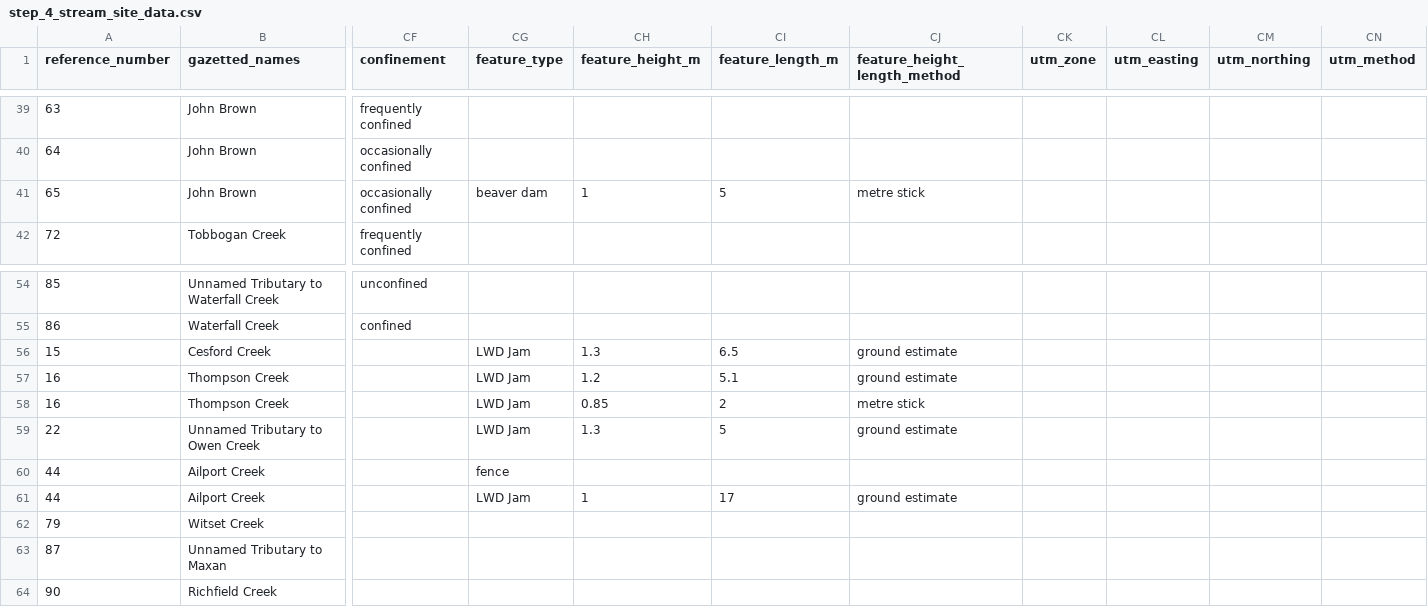
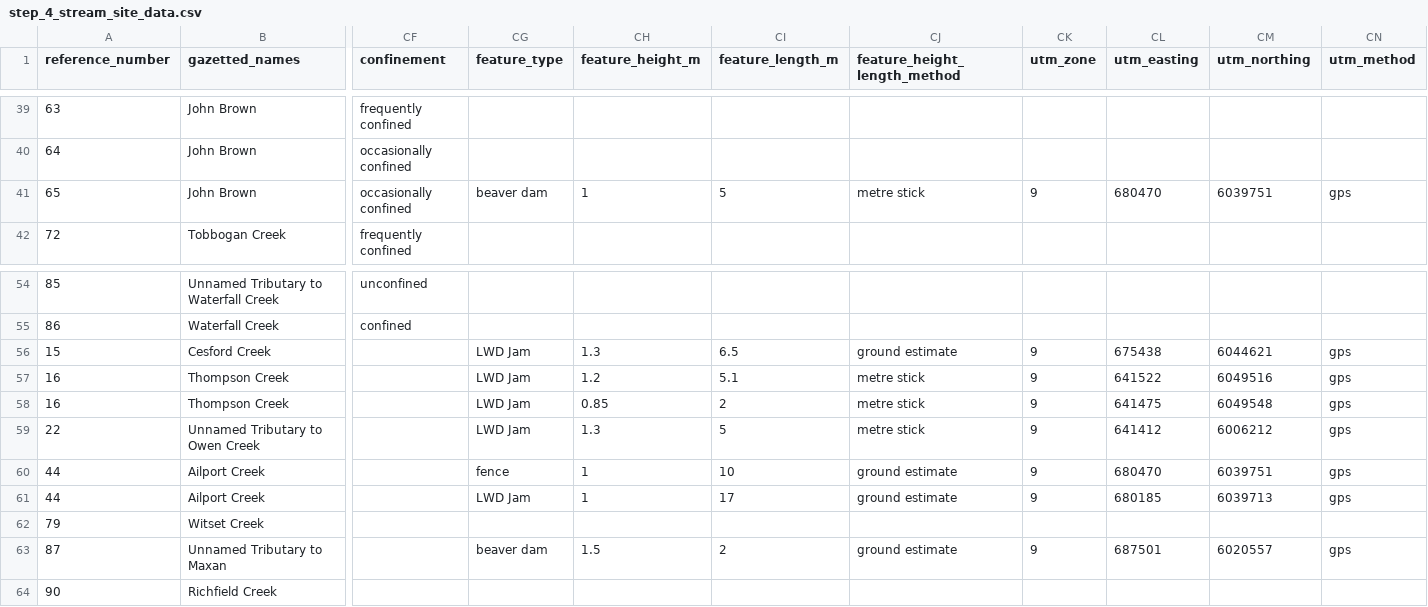
Before and after one commit to lucy-schick/fish_passage_skeena_2021_reporting, a CSV file: data/backup/step_4_stream_site_data.csv, drawn as a sheet; only a part is shown, gaps mark what is left out; the diff covers the shown part only; the diff names each change by its address in the sheet, - before the commit and + after, or states it on an @@ line.

```diff
--- a/data/backup/step_4_stream_site_data.csv
+++ b/data/backup/step_4_stream_site_data.csv
-CK41 (utm_zone): (empty)
+CK41 (utm_zone): 9
-CL41 (utm_easting): (empty)
+CL41 (utm_easting): 680470
-CM41 (utm_northing): (empty)
+CM41 (utm_northing): 6039751
-CN41 (utm_method): (empty)
+CN41 (utm_method): gps
-CK56:CK61 (utm_zone): (empty)
+CK56:CK61 (utm_zone): 9
-CL56 (utm_easting): (empty)
+CL56 (utm_easting): 675438
-CM56 (utm_northing): (empty)
+CM56 (utm_northing): 6044621
-CN56:CN61 (utm_method): (empty)
+CN56:CN61 (utm_method): gps
-CJ57 (feature_height_length_method): ground estimate
+CJ57 (feature_height_length_method): metre stick
-CL57 (utm_easting): (empty)
+CL57 (utm_easting): 641522
-CM57 (utm_northing): (empty)
+CM57 (utm_northing): 6049516
-CL58 (utm_easting): (empty)
+CL58 (utm_easting): 641475
-CM58 (utm_northing): (empty)
+CM58 (utm_northing): 6049548
-CJ59 (feature_height_length_method): ground estimate
+CJ59 (feature_height_length_method): metre stick
-CL59 (utm_easting): (empty)
+CL59 (utm_easting): 641412
-CM59 (utm_northing): (empty)
+CM59 (utm_northing): 6006212
-CH60 (feature_height_m): (empty)
+CH60 (feature_height_m): 1
-CI60 (feature_length_m): (empty)
+CI60 (feature_length_m): 10
-CJ60 (feature_height_length_method): (empty)
+CJ60 (feature_height_length_method): ground estimate
-CL60 (utm_easting): (empty)
+CL60 (utm_easting): 680470
-CM60 (utm_northing): (empty)
+CM60 (utm_northing): 6039751
-CL61 (utm_easting): (empty)
+CL61 (utm_easting): 680185
-CM61 (utm_northing): (empty)
+CM61 (utm_northing): 6039713
-CG63 (feature_type): (empty)
+CG63 (feature_type): beaver dam
-CH63 (feature_height_m): (empty)
+CH63 (feature_height_m): 1.5
-CI63 (feature_length_m): (empty)
+CI63 (feature_length_m): 2
-CJ63 (feature_height_length_method): (empty)
+CJ63 (feature_height_length_method): ground estimate
-CK63 (utm_zone): (empty)
+CK63 (utm_zone): 9
-CL63 (utm_easting): (empty)
+CL63 (utm_easting): 687501
-CM63 (utm_northing): (empty)
+CM63 (utm_northing): 6020557
-CN63 (utm_method): (empty)
+CN63 (utm_method): gps
```
Also changed, not shown: 54 edited cells elsewhere in this file, 2 other files.
